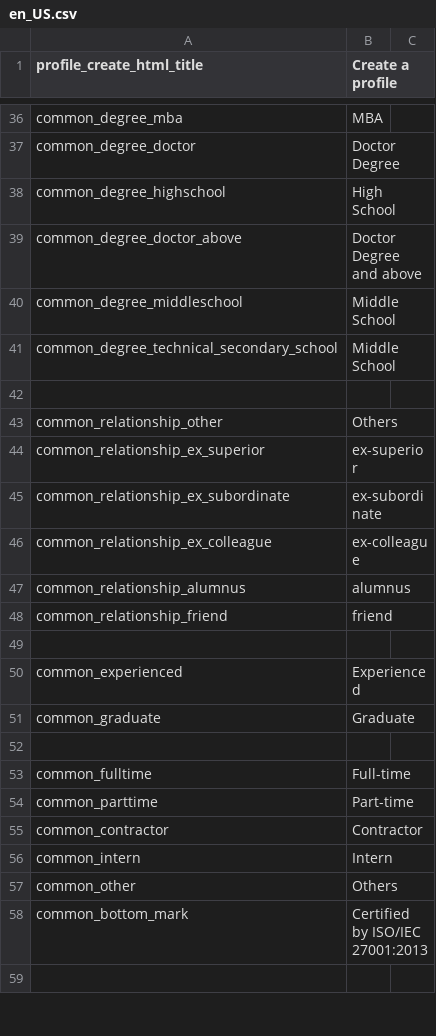
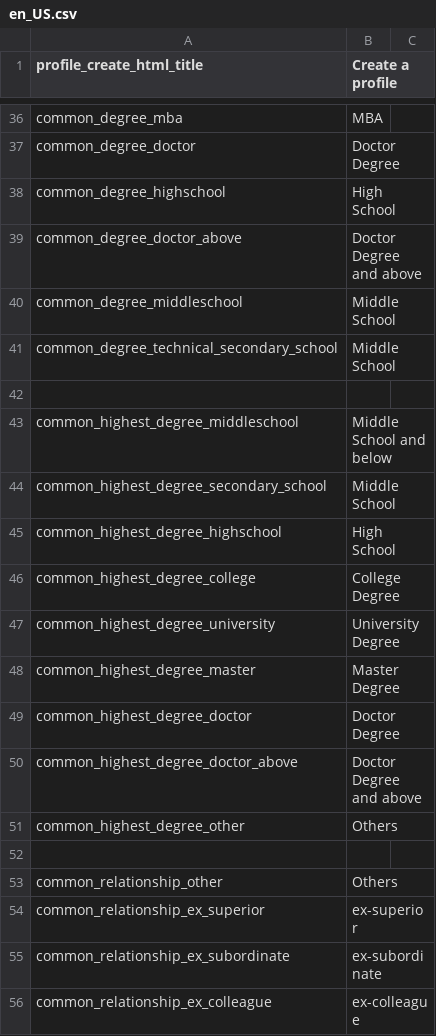
Before and after one commit to kingsallen/wechat, a CSV file: locale/en_US.csv, drawn as a sheet; only a part is shown, gaps mark what is left out; the shorter side is filled out with more unchanged rows.

```diff
--- a/locale/en_US.csv
+++ b/locale/en_US.csv
@@ -42,2 +42,12 @@
 
+"common_highest_degree_middleschool","Middle School and below"
+"common_highest_degree_secondary_school","Middle School"
+"common_highest_degree_highschool","High School"
+"common_highest_degree_college","College Degree"
+"common_highest_degree_university","University Degree"
+"common_highest_degree_master","Master Degree"
+"common_highest_degree_doctor","Doctor Degree"
+"common_highest_degree_doctor_above","Doctor Degree and above"
+"common_highest_degree_other","Others"
+
 "common_relationship_other","Others"
```
Also changed, not shown: locale/zh_CN.csv, 3 other files.
